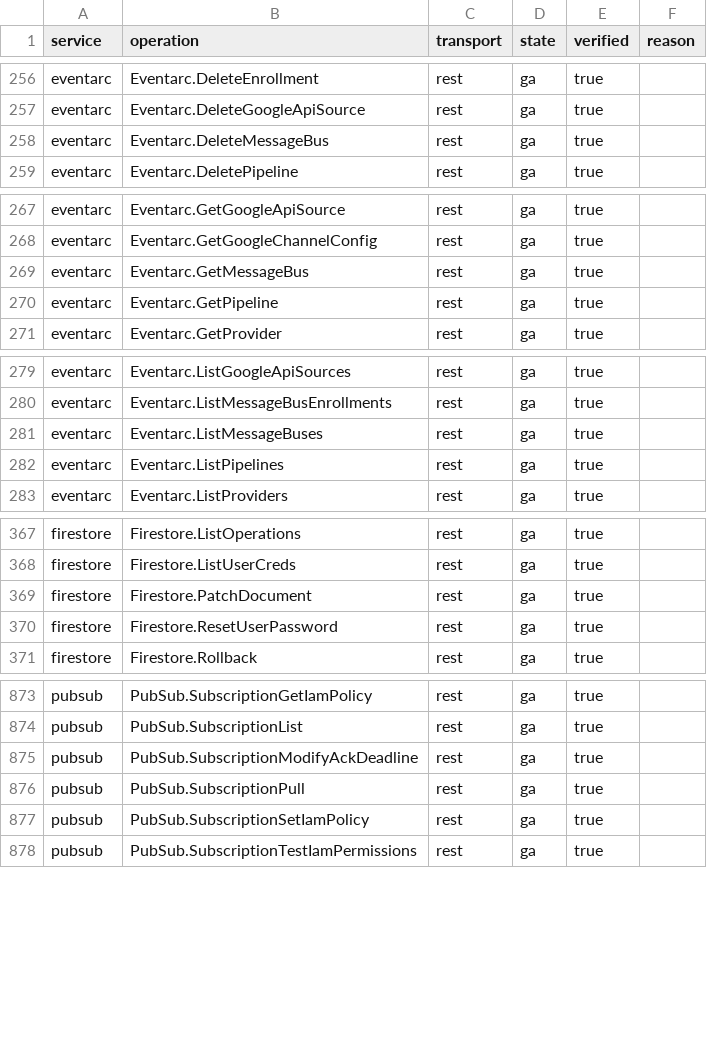
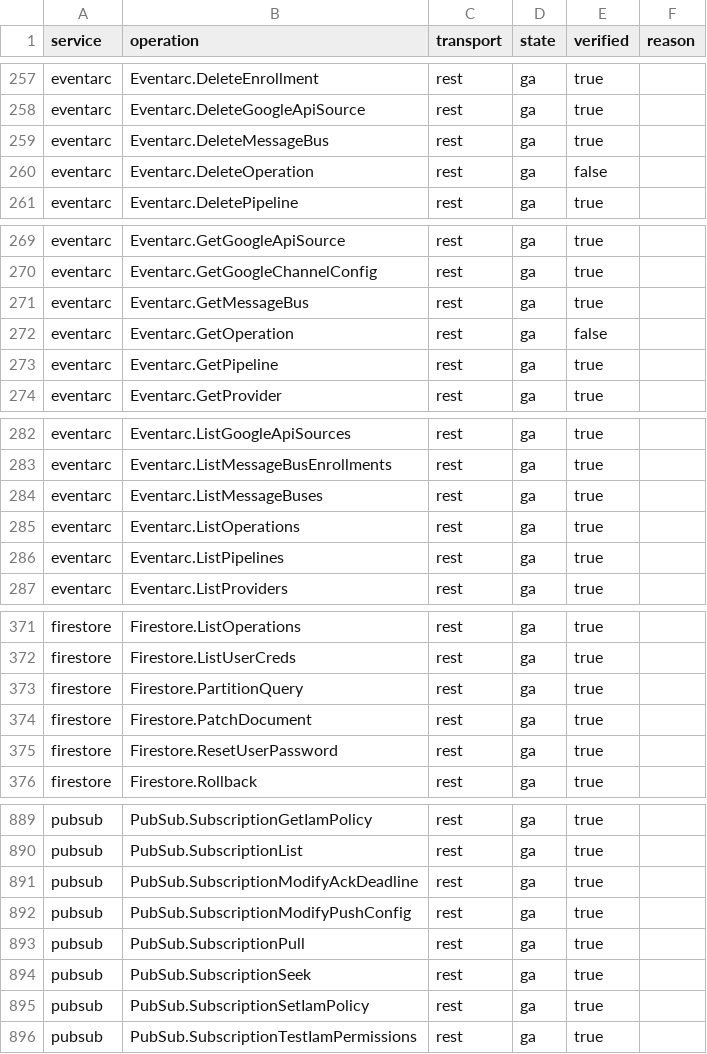
Before and after one commit to aamerik/jaiscloud, a CSV file: docs/fidelity/fidelity-matrix.csv, drawn as a sheet; only a part is shown, gaps mark what is left out; the diff covers the shown part only; the diff names each change by its address in the sheet, - before the commit and + after, or states it on an @@ line.

Commit message:
fix(gcp/rest): complete the REST custom-method surface (TD27)
The vendored Discovery declares several custom methods that the gRPC
transport served but REST answered 501 (one silently misrouted). This
closes TD27's named list by delegating each to a shared core — a new
transport-neutral core where the logic was gRPC-inline.

KMS
- cryptoKeyVersions.rawEncrypt/rawDecrypt: REST routes over the existing
  core methods (raw CRCs verified at the REST boundary too).
- locations.generateRandomBytes: new core method (bounds 8..1024), the
  gRPC transport delegates to it, and the resource-path discriminator
  routes it to KMS (it shares Memorystore's bare locations path).
- importJobs :getIamPolicy/:setIamPolicy/:testIamPermissions: new core
  policy type (gcp_kms_importjob_policy) plus a relative-name importJob
  parse, so both transports gain it (the IAM router previously rejected
  an importJob name).

Pub/Sub
- subscriptions.seek and subscriptions.modifyPushConfig move into a new
  transport-neutral core (internal/gcp/service/pubsub) called by both
  transports, so the EOD2 ack-version invariants have one implementation.
  The gRPC snapshotMeta is aliased to the core type.

Memorystore
- instances.import/export/failover/rescheduleMaintenance plus
  instances/{i}/authString, which fixes a silent misroute: a plain
  GET …/authString derived GetInstance and returned the instance body.
  It now derives GetAuthString and answers the empty AUTH string real
  Memorystore returns when AUTH is disabled; failover enforces the
  STANDARD_HA precondition and import/export/reschedule validate their
  documented request shape.

Eventarc
- locations.operations:cancel, plus the operations list/get/delete so
  claiming the eventarc host for the shared operations path does not
  regress those (reached only under the eventarc host).

Firestore
- documents.partitionQuery over the shared provider query engine.
  executePipeline is deferred (TD40): its engine is proto-coupled.

Evidence: transcript re-recorded (coverage gate, transcripts-conform and
the REST routing matrix green), REST<->gRPC parity green, new unit tests
per surface, codec derivation-table rows, fidelity matrix regenerated
(REST cells added, 0 regressions).

```diff
--- a/docs/fidelity/fidelity-matrix.csv
+++ b/docs/fidelity/fidelity-matrix.csv
+row 260: eventarc | Eventarc.DeleteOperation | rest | ga | false
+row 272: eventarc | Eventarc.GetOperation | rest | ga | false
+row 285: eventarc | Eventarc.ListOperations | rest | ga | true
+row 373: firestore | Firestore.PartitionQuery | rest | ga | true
+row 892: pubsub | PubSub.SubscriptionModifyPushConfig | rest | ga | true
+row 894: pubsub | PubSub.SubscriptionSeek | rest | ga | true
```
Also changed, not shown: 12 added rows elsewhere in this file, 28 other files.
